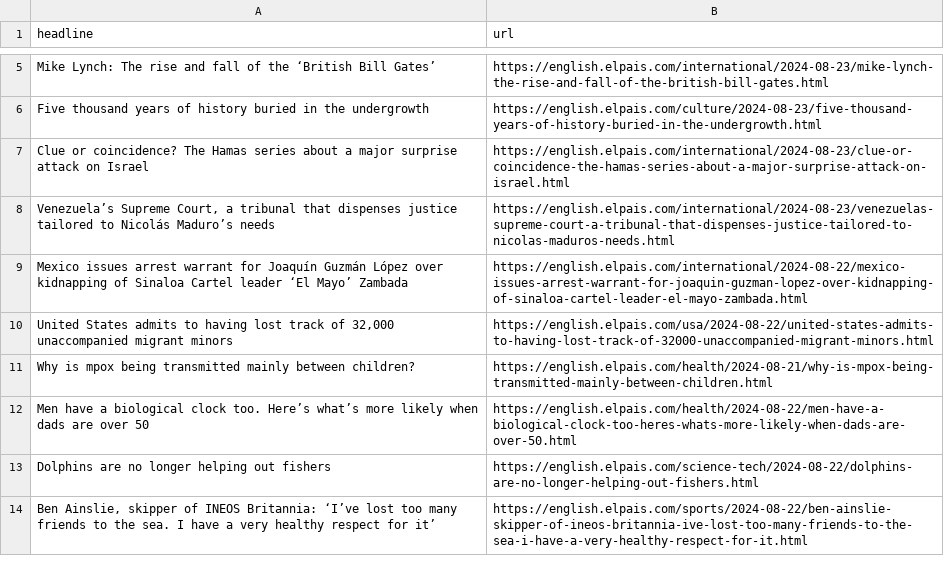
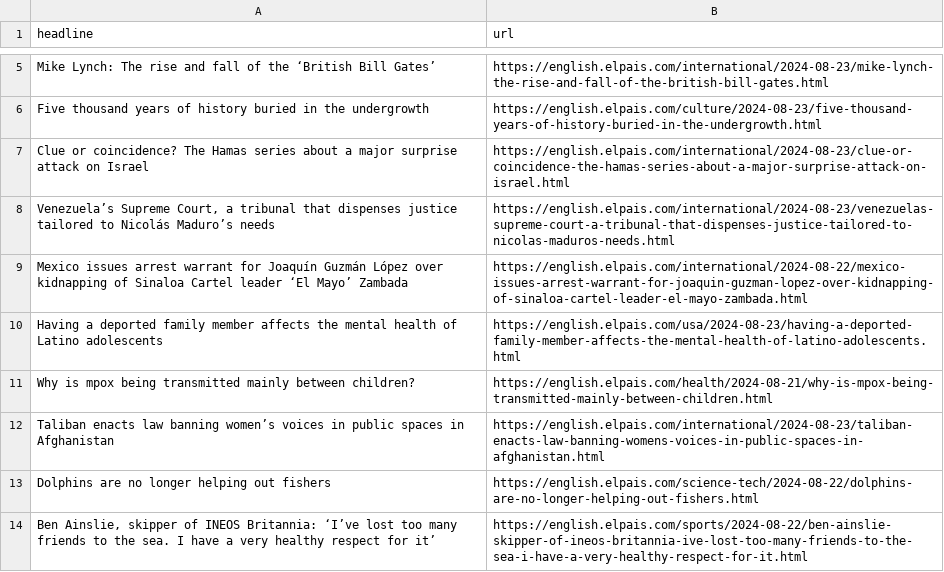
Before and after one commit to patvoe/lede-2024-auto-scraper, a CSV file: headlines.csv, drawn as a sheet; only a part is shown, gaps mark what is left out; removed rows and columns are numbered as before the commit, all else as after; the diff names each change by its address in the sheet, - before the commit and + after, or states it on an @@ line.

```diff
--- a/headlines.csv
+++ b/headlines.csv
-row 10: United States admits to having lost track of 32,000 unaccompanied migrant minors | https://english.elpais.com/usa/2024-08-22/united-states-admits-to-having-lost-track-of-32000-unaccompanied-migrant-minors.html
+row 10: Having a deported family member affects the mental health of Latino adolescents | https://english.elpais.com/usa/2024-08-23/having-a-deported-family-member-affects-the-mental-health-of-latino-adolescents.html
-row 12: Men have a biological clock too. Here’s what’s more likely when dads are over 50 | https://english.elpais.com/health/2024-08-22/men-have-a-biological-clock-too-heres-whats-more-likely-when-dads-are-over-50.html
+row 12: Taliban enacts law banning women’s voices in public spaces in Afghanistan | https://english.elpais.com/international/2024-08-23/taliban-enacts-law-banning-womens-voices-in-public-spaces-in-afghanistan.html
```
